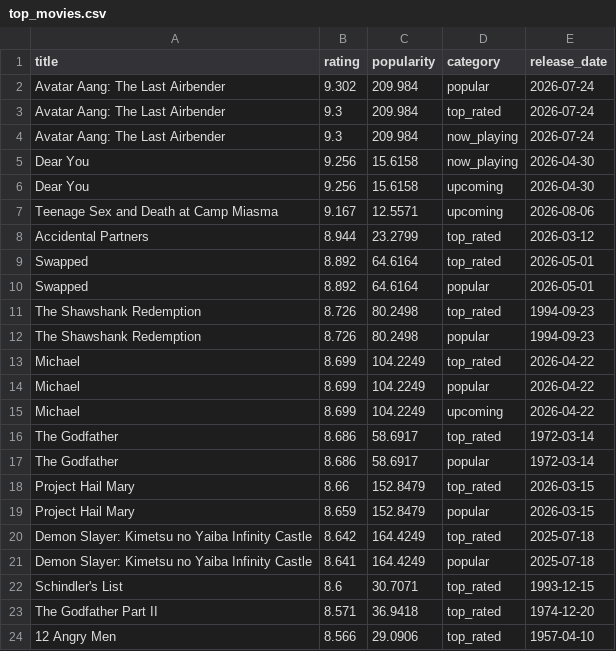
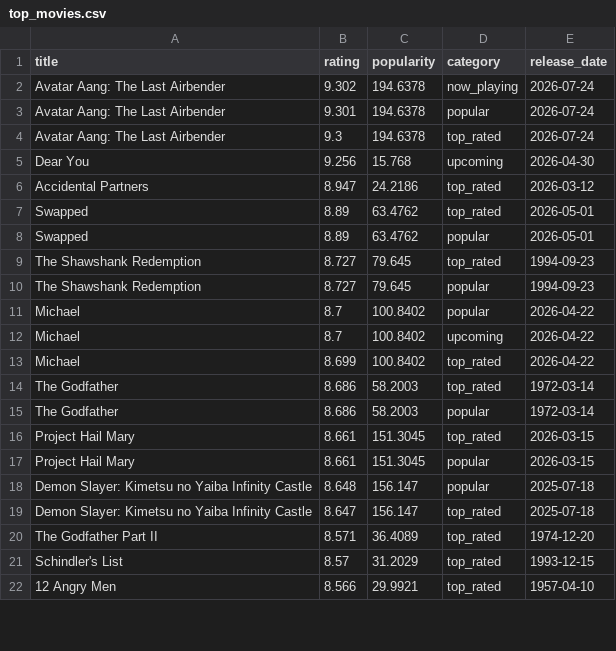
Before and after one commit to KOD-0101/movie-api-automation, a CSV file: top_movies.csv, drawn as a sheet; only a part is shown; the diff covers the shown part only.

```diff
--- a/top_movies.csv
+++ b/top_movies.csv
@@ -1,24 +1,22 @@
 title,rating,popularity,category,release_date
-Avatar Aang: The Last Airbender,9.302,209.984,popular,2026-07-24
-Avatar Aang: The Last Airbender,9.3,209.984,top_rated,2026-07-24
-Avatar Aang: The Last Airbender,9.3,209.984,now_playing,2026-07-24
-Dear You,9.256,15.6158,now_playing,2026-04-30
-Dear You,9.256,15.6158,upcoming,2026-04-30
-Teenage Sex and Death at Camp Miasma,9.167,12.5571,upcoming,2026-08-06
-Accidental Partners,8.944,23.2799,top_rated,2026-03-12
-Swapped,8.892,64.6164,top_rated,2026-05-01
-Swapped,8.892,64.6164,popular,2026-05-01
-The Shawshank Redemption,8.726,80.2498,top_rated,1994-09-23
-The Shawshank Redemption,8.726,80.2498,popular,1994-09-23
-Michael,8.699,104.2249,top_rated,2026-04-22
-Michael,8.699,104.2249,popular,2026-04-22
-Michael,8.699,104.2249,upcoming,2026-04-22
-The Godfather,8.686,58.6917,top_rated,1972-03-14
-The Godfather,8.686,58.6917,popular,1972-03-14
-Project Hail Mary,8.66,152.8479,top_rated,2026-03-15
-Project Hail Mary,8.659,152.8479,popular,2026-03-15
-Demon Slayer: Kimetsu no Yaiba Infinity Castle,8.642,164.4249,top_rated,2025-07-18
-Demon Slayer: Kimetsu no Yaiba Infinity Castle,8.641,164.4249,popular,2025-07-18
-Schindler's List,8.6,30.7071,top_rated,1993-12-15
-The Godfather Part II,8.571,36.9418,top_rated,1974-12-20
-12 Angry Men,8.566,29.0906,top_rated,1957-04-10
+Avatar Aang: The Last Airbender,9.302,194.6378,now_playing,2026-07-24
+Avatar Aang: The Last Airbender,9.301,194.6378,popular,2026-07-24
+Avatar Aang: The Last Airbender,9.3,194.6378,top_rated,2026-07-24
+Dear You,9.256,15.768,upcoming,2026-04-30
+Accidental Partners,8.947,24.2186,top_rated,2026-03-12
+Swapped,8.89,63.4762,top_rated,2026-05-01
+Swapped,8.89,63.4762,popular,2026-05-01
+The Shawshank Redemption,8.727,79.645,top_rated,1994-09-23
+The Shawshank Redemption,8.727,79.645,popular,1994-09-23
+Michael,8.7,100.8402,popular,2026-04-22
+Michael,8.7,100.8402,upcoming,2026-04-22
+Michael,8.699,100.8402,top_rated,2026-04-22
+The Godfather,8.686,58.2003,top_rated,1972-03-14
+The Godfather,8.686,58.2003,popular,1972-03-14
+Project Hail Mary,8.661,151.3045,top_rated,2026-03-15
+Project Hail Mary,8.661,151.3045,popular,2026-03-15
+Demon Slayer: Kimetsu no Yaiba Infinity Castle,8.648,156.147,popular,2025-07-18
+Demon Slayer: Kimetsu no Yaiba Infinity Castle,8.647,156.147,top_rated,2025-07-18
+The Godfather Part II,8.571,36.4089,top_rated,1974-12-20
+Schindler's List,8.57,31.2029,top_rated,1993-12-15
+12 Angry Men,8.566,29.9921,top_rated,1957-04-10
```
Also changed, not shown: 9 added rows, 7 removed rows and 25 edited cells elsewhere in this file, 1 other file.
